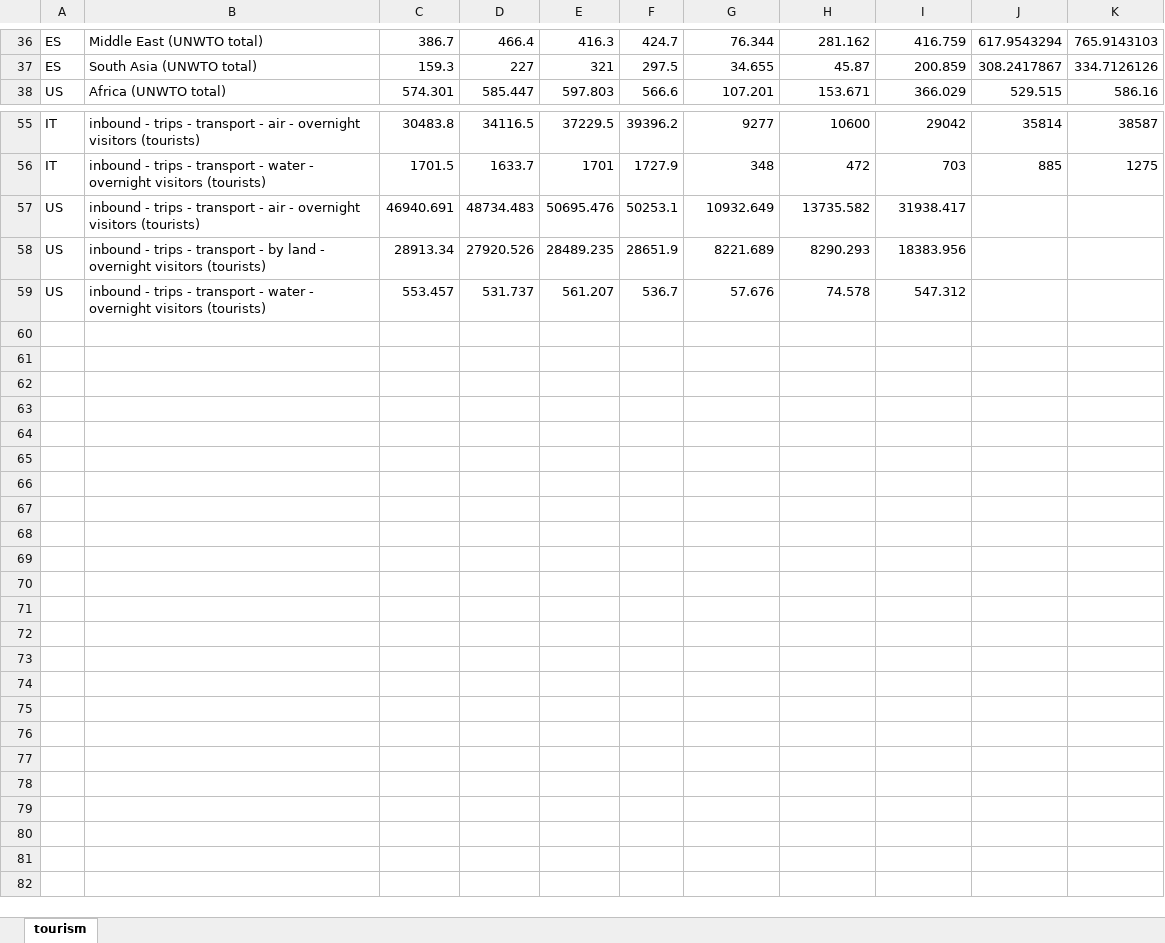
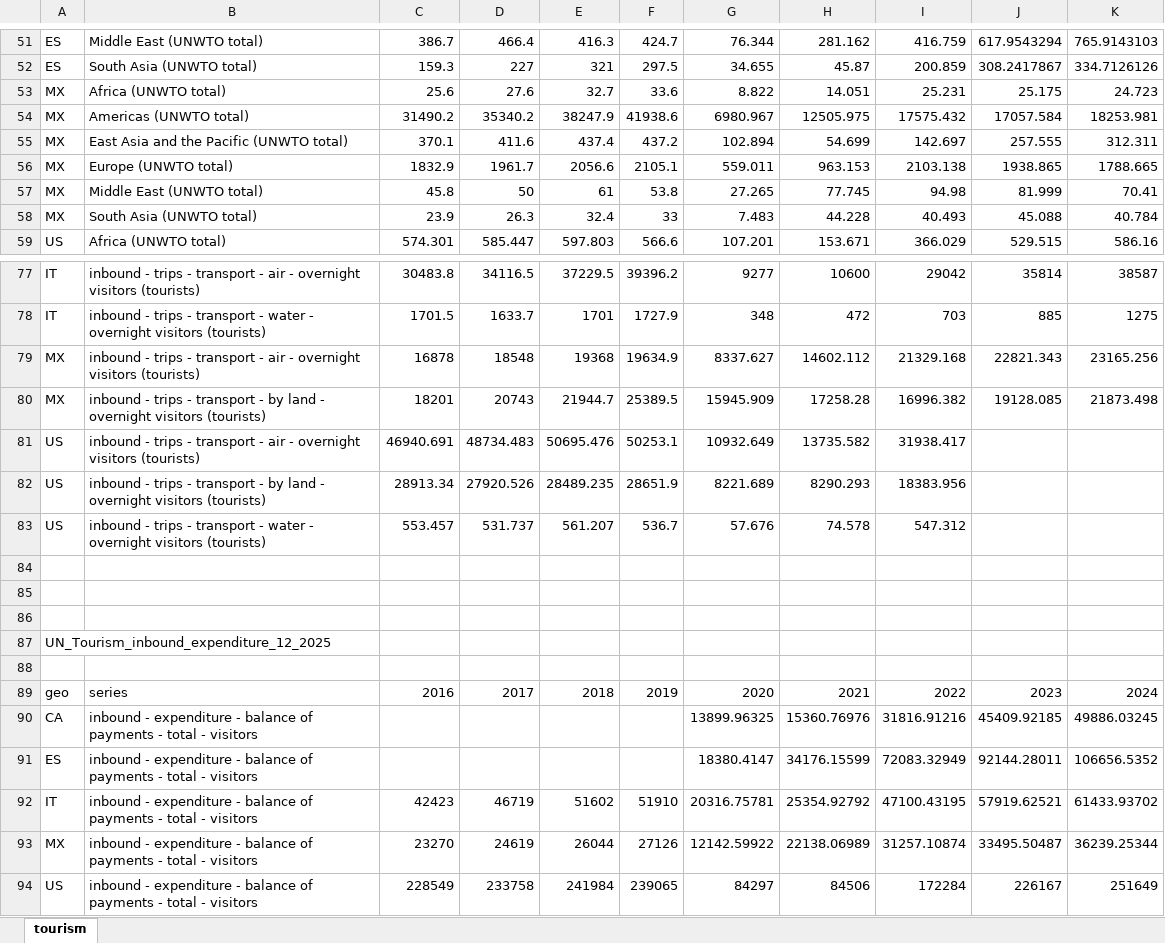
Before and after one commit to mgh99/macro_cosas, an Excel workbook: outputs/world/views_single_sheet.xlsx, sheet tourism, drawn as a sheet; only a part is shown, gaps mark what is left out; values as stored, in another font and other column widths than the file's, no borders; the diff covers the shown part only; the diff names each change by its address in the sheet, - before the commit and + after, or states it on an @@ line.

Commit message:
framework tourism world 6/8

```diff
--- a/outputs/world/views_single_sheet.xlsx (sheet tourism)
+++ b/outputs/world/views_single_sheet.xlsx (sheet tourism)
+row 53: MX | Africa (UNWTO total) | 25.6 | 27.6 | 32.7 | 33.6 | 8.822 | 14.051 | 25.231 | 25.175 | 24.723
+row 54: MX | Americas (UNWTO total) | 31490.2 | 35340.2 | 38247.9 | 41938.6 | 6980.967 | 12505.975 | 17575.432 | 17057.584 | 18253.981
+row 55: MX | East Asia and the Pacific (UNWTO total) | 370.1 | 411.6 | 437.4 | 437.2 | 102.894 | 54.699 | 142.697 | 257.555 | 312.311
+row 56: MX | Europe (UNWTO total) | 1832.9 | 1961.7 | 2056.6 | 2105.1 | 559.011 | 963.153 | 2103.138 | 1938.865 | 1788.665
+row 57: MX | Middle East (UNWTO total) | 45.8 | 50 | 61 | 53.8 | 27.265 | 77.745 | 94.98 | 81.999 | 70.41
+row 58: MX | South Asia (UNWTO total) | 23.9 | 26.3 | 32.4 | 33 | 7.483 | 44.228 | 40.493 | 45.088 | 40.784
+row 79: MX | inbound - trips - transport - air - overnight visitors (tourists) | 16878 | 18548 | 19368 | 19634.9 | 8337.627 | 14602.112 | 21329.168 | 22821.343 | 23165.256
+row 80: MX | inbound - trips - transport - by land - overnight visitors (tourists) | 18201 | 20743 | 21944.7 | 25389.5 | 15945.909 | 17258.28 | 16996.382 | 19128.085 | 21873.498
+row 84: (empty)
+row 85: (empty)
+row 86: (empty)
+row 87: UN_Tourism_inbound_expenditure_12_2025
+row 88: (empty)
+row 89: geo | series | 2016 | 2017 | 2018 | 2019 | 2020 | 2021 | 2022 | 2023 | 2024
+row 90: CA | inbound - expenditure - balance of payments - total - visitors |  |  |  |  | 13899.96325 | 15360.76976 | 31816.91216 | 45409.92185 | 49886.03245
+row 91: ES | inbound - expenditure - balance of payments - total - visitors |  |  |  |  | 18380.4147 | 34176.15599 | 72083.32949 | 92144.28011 | 106656.5352
+row 92: IT | inbound - expenditure - balance of payments - total - visitors | 42423 | 46719 | 51602 | 51910 | 20316.75781 | 25354.92792 | 47100.43195 | 57919.62521 | 61433.93702
+row 93: MX | inbound - expenditure - balance of payments - total - visitors | 23270 | 24619 | 26044 | 27126 | 12142.59922 | 22138.06989 | 31257.10874 | 33495.50487 | 36239.25344
+row 94: US | inbound - expenditure - balance of payments - total - visitors | 228549 | 233758 | 241984 | 239065 | 84297 | 84506 | 172284 | 226167 | 251649
```
Also changed, not shown: 25 added rows, 9 removed rows and 1 edited cell elsewhere in this sheet, 5 other files.
